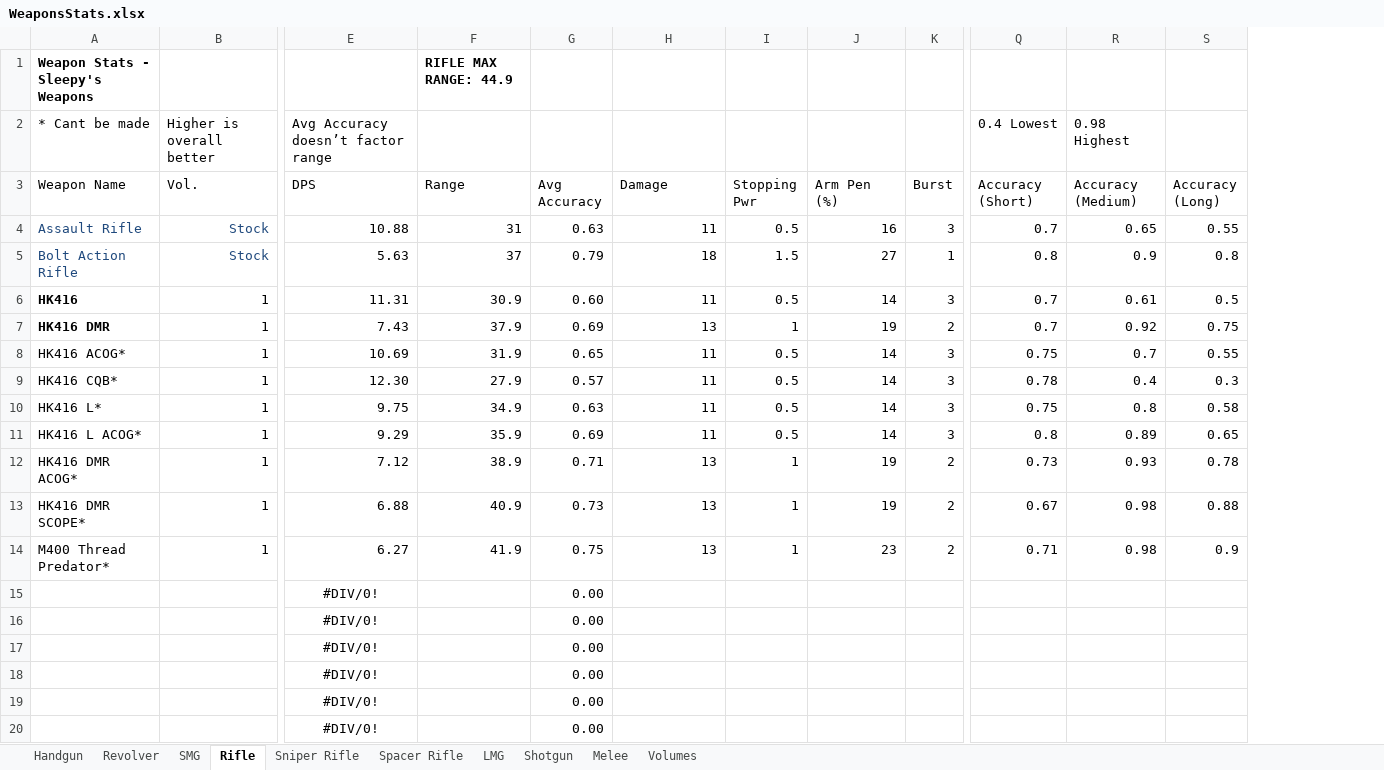
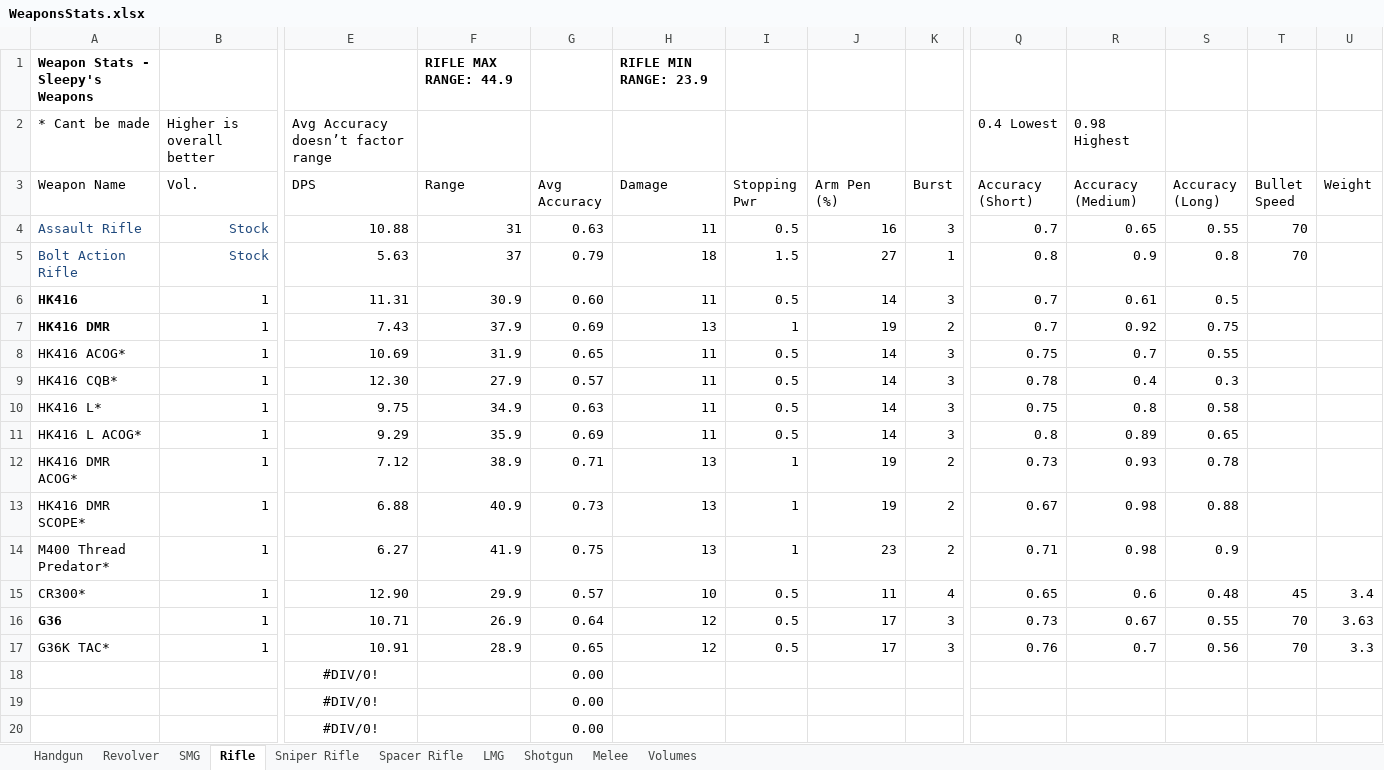
Before and after one commit to sleepy068/Rimworld_Weapons, an Excel workbook: Resources/WeaponsStats.xlsx, sheet Rifle, drawn as a sheet; only a part is shown, gaps mark what is left out; values as stored, in another font and other column widths than the file's, no borders; conditional formats and table styles not drawn; removed rows and columns are numbered as before the commit, all else as after; rows hold the shown columns only; the diff names each change by its address in the sheet, - before the commit and + after, or states it on an @@ line.

```diff
--- a/Resources/WeaponsStats.xlsx (sheet Rifle)
+++ b/Resources/WeaponsStats.xlsx (sheet Rifle)
+column T (Bullet Speed), rows 4-5: 70 | 70
+column U (Weight), empty
-H1 (Damage): (empty)
+H1 (Damage): RIFLE MIN RANGE: 23.9
+row 15: CR300* | 1 | 12.90 | 29.9 | 0.57 | 10 | 0.5 | 11 | 4 | 0.65 | 0.6 | 0.48 | 45 | 3.4
+row 16: G36 | 1 | 10.71 | 26.9 | 0.64 | 12 | 0.5 | 17 | 3 | 0.73 | 0.67 | 0.55 | 70 | 3.63
+row 17: G36K TAC* | 1 | 10.91 | 28.9 | 0.65 | 12 | 0.5 | 17 | 3 | 0.76 | 0.7 | 0.56 | 70 | 3.3
-row 18:  |  | #DIV/0! |  | 0.00
-row 19:  |  | #DIV/0! |  | 0.00
-row 20:  |  | #DIV/0! |  | 0.00
```
Also changed, not shown: sheet Shotgun, sheet SMG, sheet Volumes, sheet Handgun, sheet Revolver, sheet Sniper Rifle, 1 more sheet, formulas that keep their value, 38 other files.
